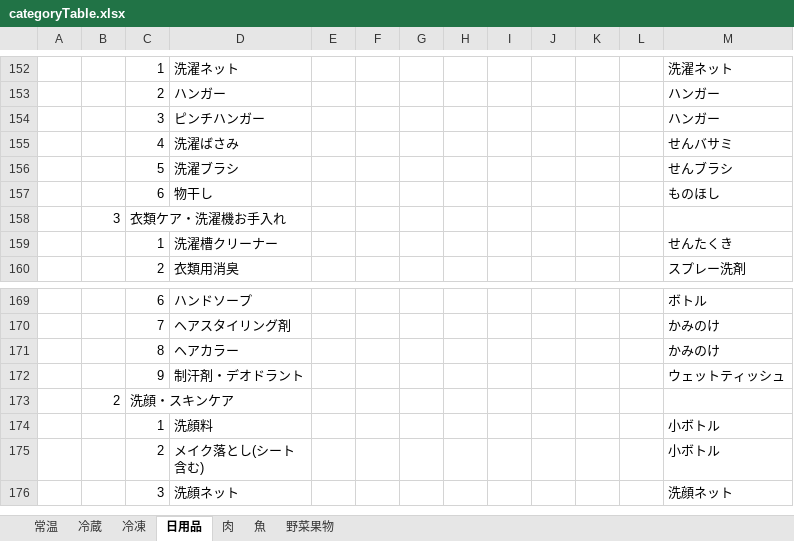
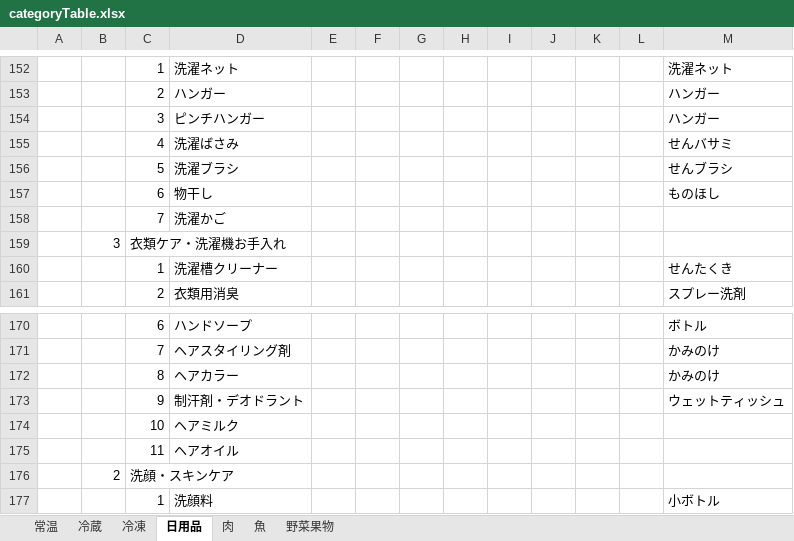
Before and after one commit to ke722i/receiptapp, an Excel workbook: tools/categoryTable.xlsx, sheet 日用品, drawn as a sheet; only a part is shown, gaps mark what is left out; the shorter side is filled out with more unchanged rows; values as stored, in another font and other column widths than the file's, no borders; the diff names each change by its address in the sheet, - before the commit and + after, or states it on an @@ line.

```diff
--- a/tools/categoryTable.xlsx (sheet 日用品)
+++ b/tools/categoryTable.xlsx (sheet 日用品)
+row 158:  |  | 7 | 洗濯かご
+row 174:  |  | 10 | ヘアミルク
+row 175:  |  | 11 | ヘアオイル
```
Also changed, not shown: sheet 常温, sheet 冷蔵, sheet 肉, sheet 冷凍, 3 other files.
